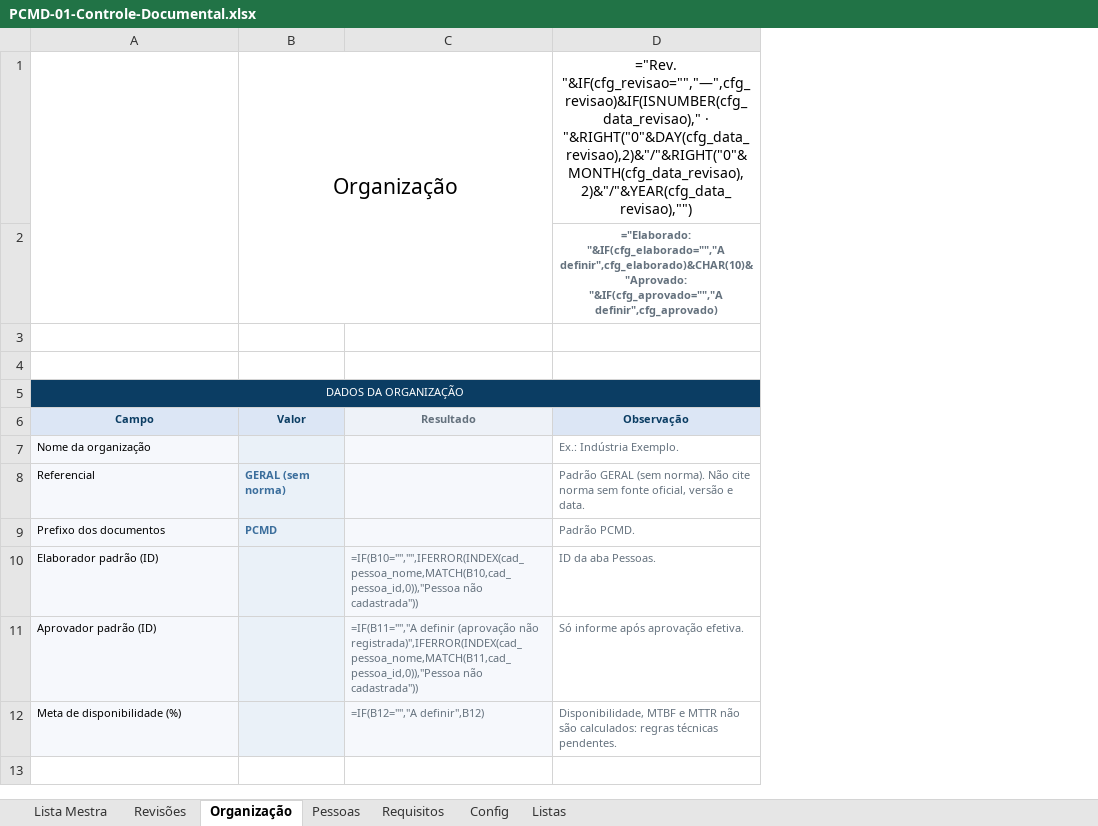
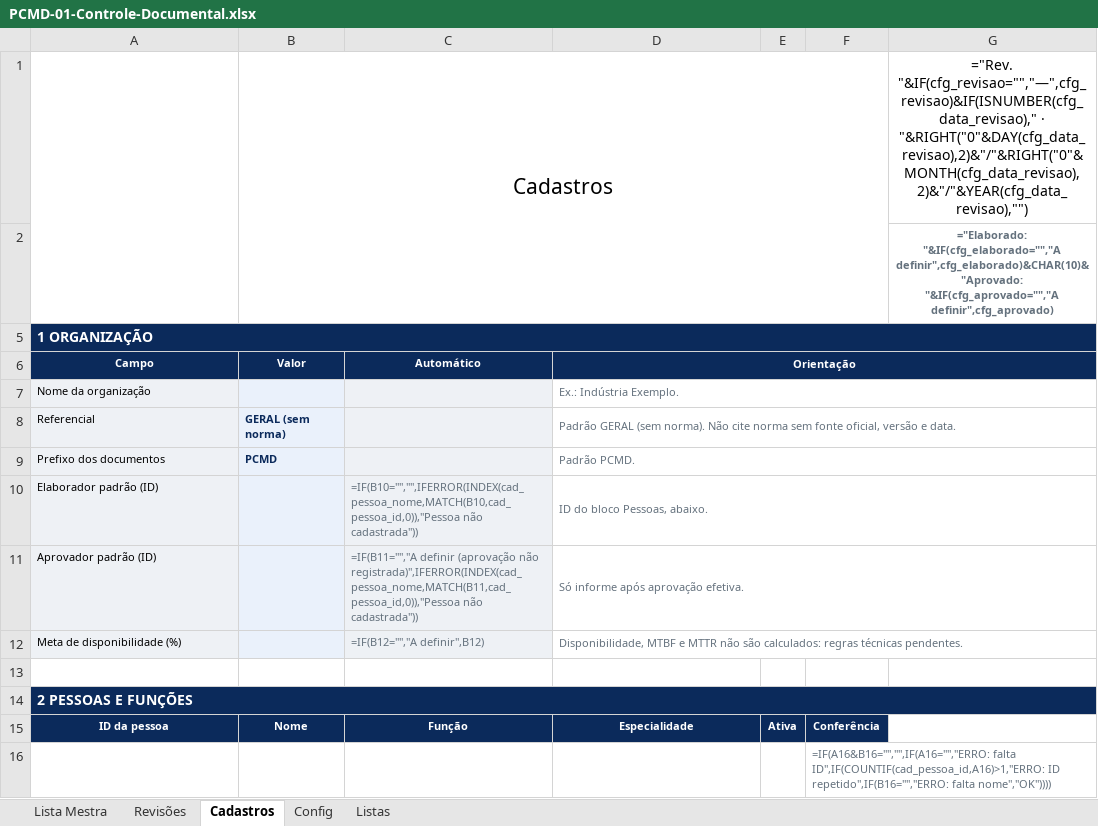
Before and after one commit to td9251156-creator/pcm-direto, an Excel workbook: public/modelos/PCMD-01-Controle-Documental.xlsx, sheet Cadastros, drawn as a sheet; only a part is shown; values as stored, in another font and other column widths than the file's, no borders; formulas without a stored value are shown as written; charts and pictures and conditional formats not drawn; removed rows and columns are numbered as before the commit, all else as after; the diff covers the shown part only; the diff names each change by its address in the sheet, - before the commit and + after, or states it on an @@ line.

```diff
--- a/public/modelos/PCMD-01-Controle-Documental.xlsx (sheet Cadastros)
+++ b/public/modelos/PCMD-01-Controle-Documental.xlsx (sheet Cadastros)
-sheet tab: Organização
+sheet tab: Cadastros
-sheet tab: Pessoas
-sheet tab: Requisitos
+column E, empty
+column F, empty
+column G, row 2: ="Elaborado: "&IF(cfg_elaborado="","A definir",cfg_elaborado)&CHAR(10)&"Aprovado: "&IF(cfg_aprovado="","A definir",cfg_aprovado)
-row 1:  | Organização |  | ="Rev. "&IF(cfg_revisao="","—",cfg_revisao)&IF(ISNUMBER(cfg_data_revisao)," · "&RIGHT("0"&DAY(cfg_data_revisao),2)&"/"&RIGHT("0"&MONTH(cfg_data_revisao),2)&"/"&YEAR(cfg_data_revisao),"")
-row 2:  |  |  | ="Elaborado: "&IF(cfg_elaborado="","A definir",cfg_elaborado)&CHAR(10)&"Aprovado: "&IF(cfg_aprovado="","A definir",cfg_aprovado)
+row 1:  | Cadastros |  |  |  |  | ="Rev. "&IF(cfg_revisao="","—",cfg_revisao)&IF(ISNUMBER(cfg_data_revisao)," · "&RIGHT("0"&DAY(cfg_data_revisao),2)&"/"&RIGHT("0"&MONTH(cfg_data_revisao),2)&"/"&YEAR(cfg_data_revisao),"")
-row 4: (empty)
-A5: DADOS DA ORGANIZAÇÃO
+A5: 1 ORGANIZAÇÃO
@@ A5 bold: off → on, text size: larger, alignment: center → left @@
@@ A6:B6 fill: #DCE6F5 → #0B2A5B, text colour: #0B3D63 → #FFFFFF @@
-C6: Resultado
+C6: Automático
@@ C6 fill: #EEF2F8 → #0B2A5B, text colour: #64717D → #FFFFFF @@
-D6: Observação
+D6: Orientação
@@ D6 fill: #DCE6F5 → #0B2A5B, text colour: #0B3D63 → #FFFFFF @@
+D6:G6 merged
+D7:G7 merged
-B8:B9 text colour: #3B6E9C
+B8:B9 text colour: #0B2A5B
+D8:G8 merged
+D9:G9 merged
-D10: ID da aba Pessoas.
+D10: ID do bloco Pessoas, abaixo.
+D10:G10 merged
+D11:G11 merged
+D12:G12 merged
+row 13: (empty)
+row 14: 2 PESSOAS E FUNÇÕES
+row 15: ID da pessoa | Nome | Função | Especialidade | Ativa | Conferência
+row 16:  |  |  |  |  | =IF(A16&B16="","",IF(A16="","ERRO: falta ID",IF(COUNTIF(cad_pessoa_id,A16)>1,"ERRO: ID repetido",IF(B16="","ERRO: falta nome","OK"))))
```
Also changed, not shown: 52 added rows elsewhere in this sheet, sheet Config, sheet Lista Mestra, sheet Revisões, sheet Listas, charts or pictures, public/modelos/PCMD-01-Controle-Documental-Exemplo.xlsx, public/modelos/PCMD-02-Ativos-Criticidade-Exemplo.xlsx, 36 other files.
